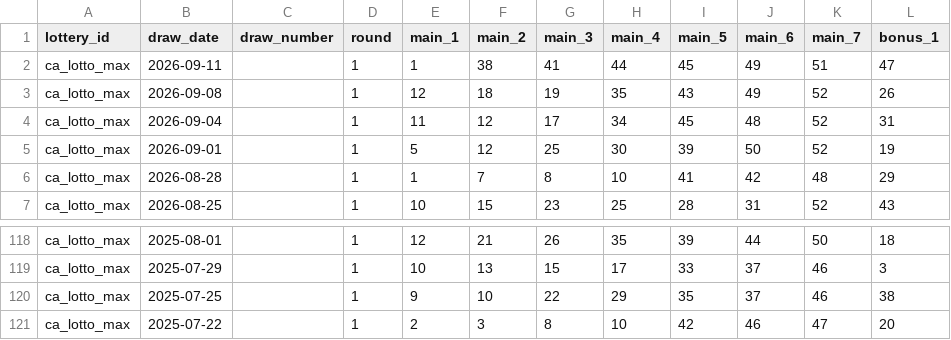
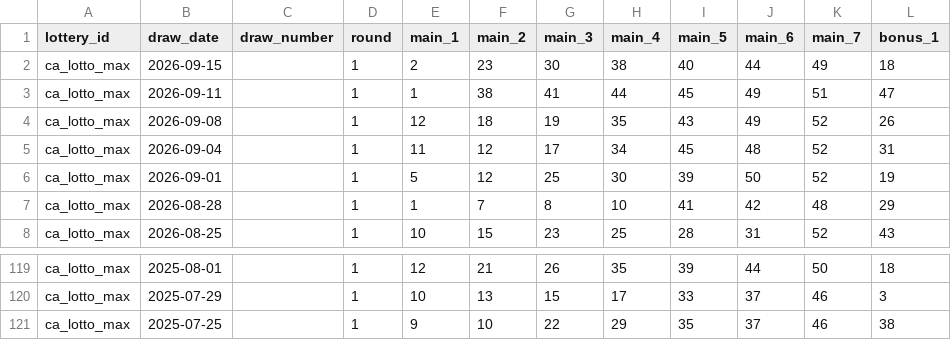
Before and after one commit to tonybjzhao/lottrun_flutter, a CSV file: docs/ca_lotto_max.csv, drawn as a sheet; only a part is shown, gaps mark what is left out.

```diff
--- a/docs/ca_lotto_max.csv
+++ b/docs/ca_lotto_max.csv
@@ -1,2 +1,3 @@
 lottery_id,draw_date,draw_number,round,main_1,main_2,main_3,main_4,main_5,main_6,main_7,bonus_1
+ca_lotto_max,2026-09-15,,1,2,23,30,38,40,44,49,18
 ca_lotto_max,2026-09-11,,1,1,38,41,44,45,49,51,47
@@ -120,2 +121 @@ ca_lotto_max,2025-07-29,,1,10,13,15,17,33,37,46,3
 ca_lotto_max,2025-07-25,,1,9,10,22,29,35,37,46,38
-ca_lotto_max,2025-07-22,,1,2,3,8,10,42,46,47,20
```
Also changed, not shown: 1 other file.
